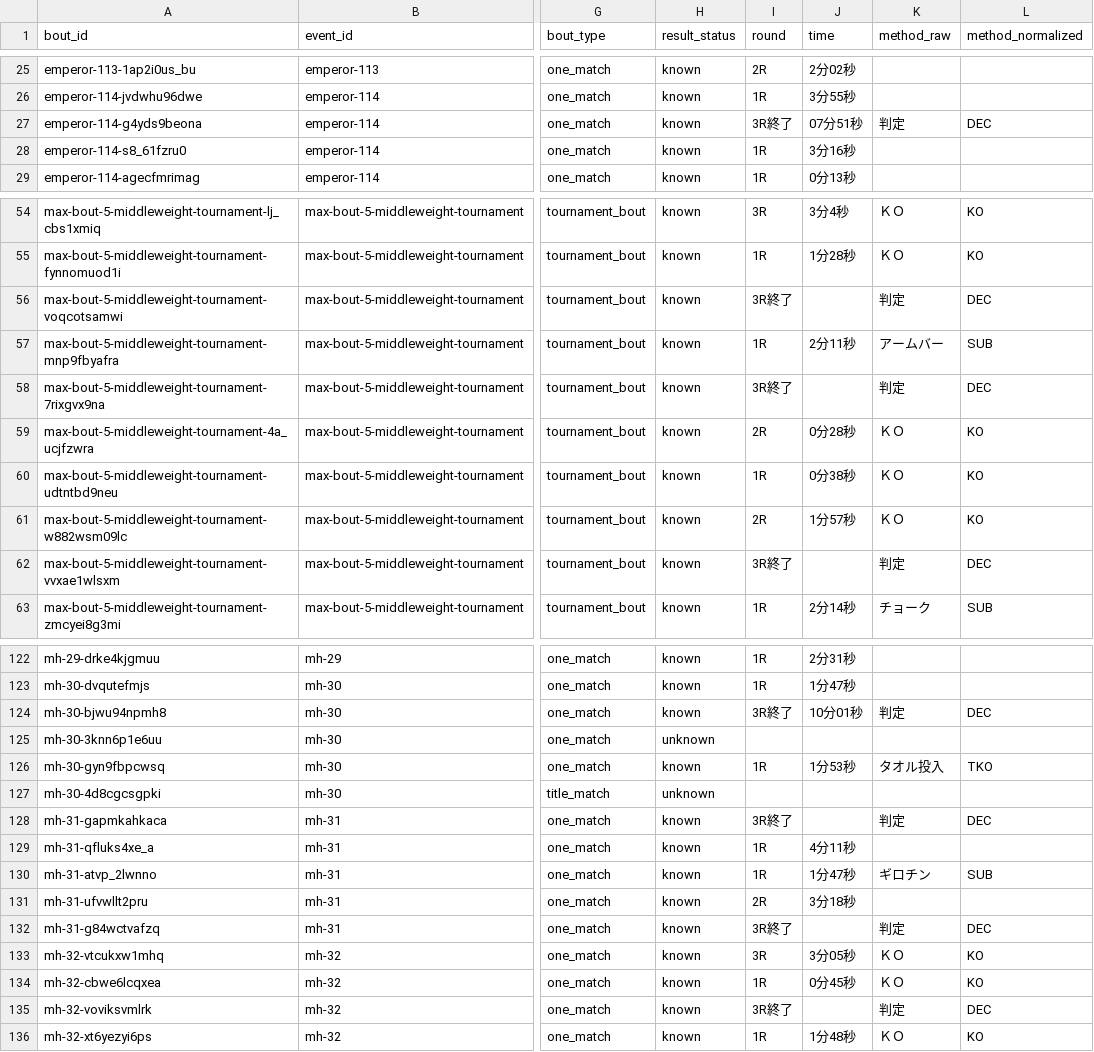
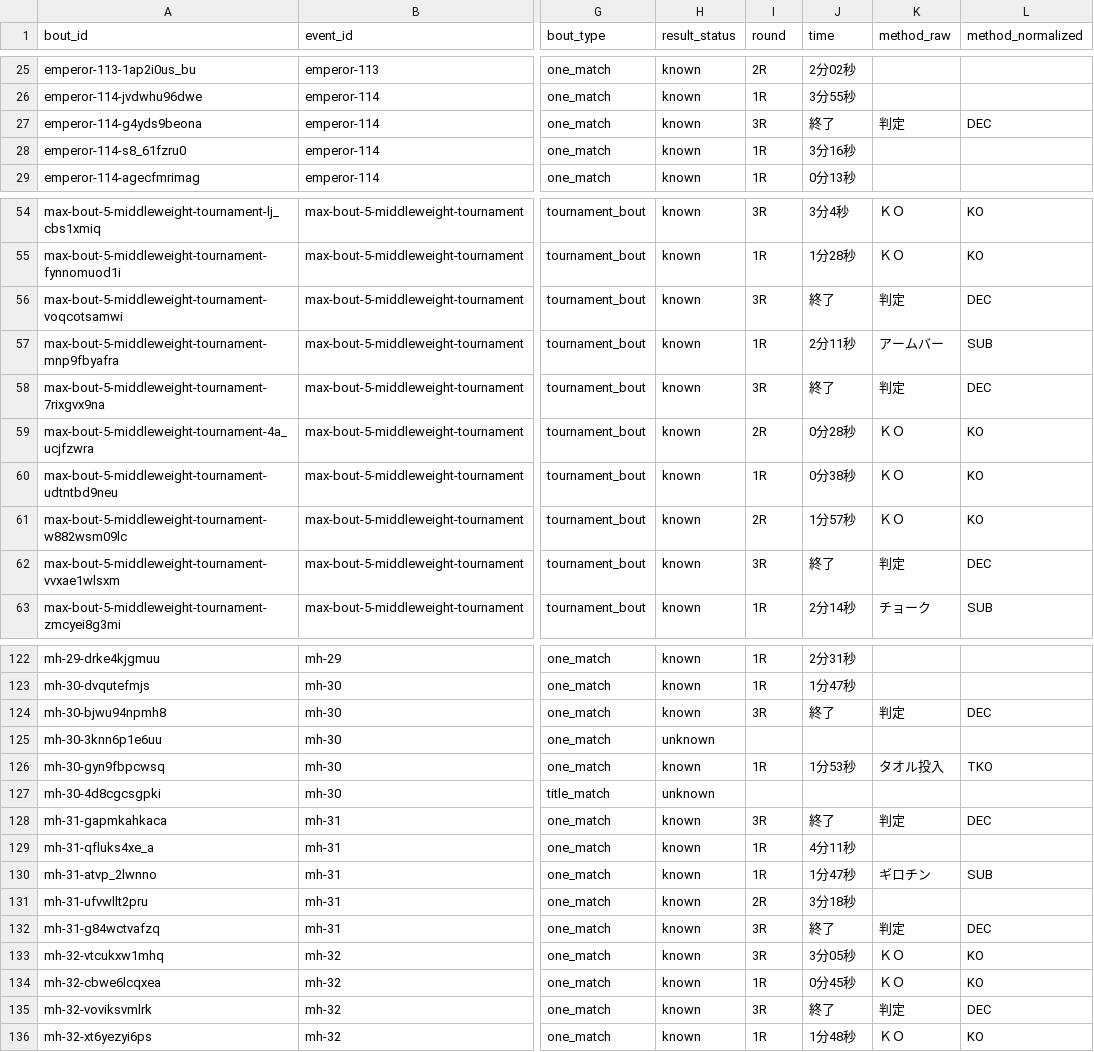
Before and after one commit to takano32/arakaku, a CSV file: data-src/bouts.csv, drawn as a sheet; only a part is shown, gaps mark what is left out; the diff covers the shown part only; the diff names each change by its address in the sheet, - before the commit and + after, or states it on an @@ line.

```diff
--- a/data-src/bouts.csv
+++ b/data-src/bouts.csv
-I27 (round): 3R終了
+I27 (round): 3R
-J27 (time): 07分51秒
+J27 (time): 終了
-I56 (round): 3R終了
+I56 (round): 3R
-J56 (time): (empty)
+J56 (time): 終了
-I58 (round): 3R終了
+I58 (round): 3R
-J58 (time): (empty)
+J58 (time): 終了
-I62 (round): 3R終了
+I62 (round): 3R
-J62 (time): (empty)
+J62 (time): 終了
-I124 (round): 3R終了
+I124 (round): 3R
-J124 (time): 10分01秒
+J124 (time): 終了
-I128 (round): 3R終了
+I128 (round): 3R
-J128 (time): (empty)
+J128 (time): 終了
-I132 (round): 3R終了
+I132 (round): 3R
-J132 (time): (empty)
+J132 (time): 終了
-I135 (round): 3R終了
+I135 (round): 3R
-J135 (time): (empty)
+J135 (time): 終了
```
Also changed, not shown: 32 edited cells elsewhere in this file.
